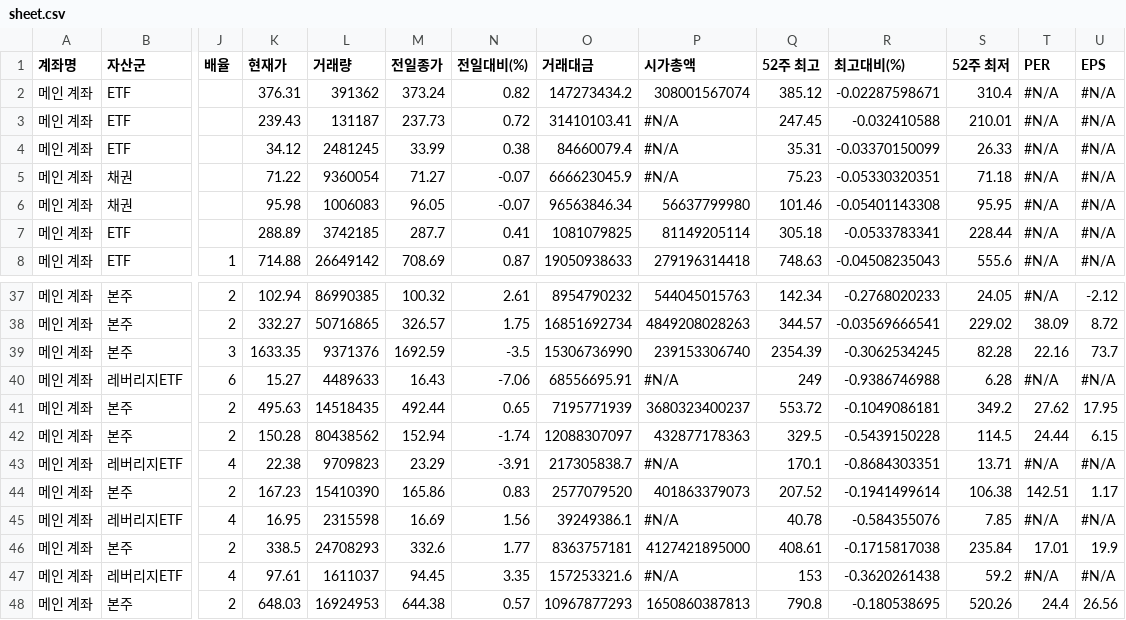
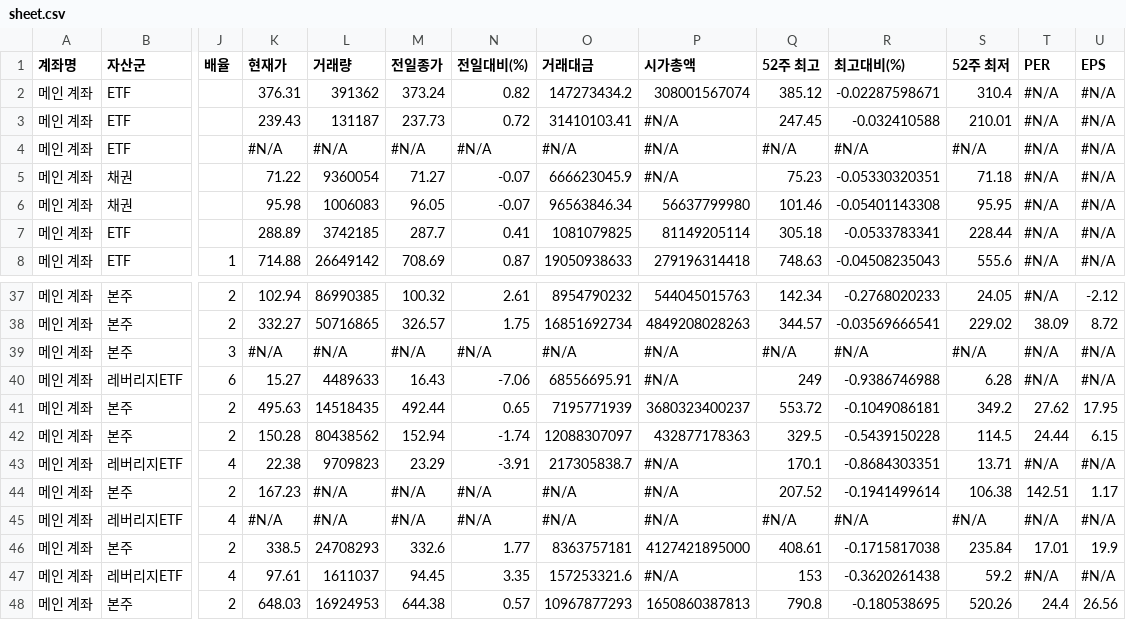
Before and after one commit to yr857511-cpu/-, a CSV file: sheet.csv, drawn as a sheet; only a part is shown, gaps mark what is left out; the diff covers the shown part only; the diff names each change by its address in the sheet, - before the commit and + after, or states it on an @@ line.

```diff
--- a/sheet.csv
+++ b/sheet.csv
-K4 (현재가): 34.12
+K4 (현재가): #N/A
-L4 (거래량): 2481245
+L4 (거래량): #N/A
-M4 (전일종가): 33.99
+M4 (전일종가): #N/A
-N4 (전일대비(%)): 0.38
+N4 (전일대비(%)): #N/A
-O4 (거래대금): 84660079.4
+O4 (거래대금): #N/A
-Q4 (52주 최고): 35.31
+Q4 (52주 최고): #N/A
-R4 (최고대비(%)): -0.03370150099
+R4 (최고대비(%)): #N/A
-S4 (52주 최저): 26.33
+S4 (52주 최저): #N/A
-K39 (현재가): 1633.35
+K39 (현재가): #N/A
-L39 (거래량): 9371376
+L39 (거래량): #N/A
-M39 (전일종가): 1692.59
+M39 (전일종가): #N/A
-N39 (전일대비(%)): -3.5
+N39 (전일대비(%)): #N/A
-O39 (거래대금): 15306736990
+O39 (거래대금): #N/A
-P39 (시가총액): 239153306740
+P39 (시가총액): #N/A
-Q39 (52주 최고): 2354.39
+Q39 (52주 최고): #N/A
-R39 (최고대비(%)): -0.3062534245
+R39 (최고대비(%)): #N/A
-S39 (52주 최저): 82.28
+S39 (52주 최저): #N/A
-T39 (PER): 22.16
+T39 (PER): #N/A
-U39 (EPS): 73.7
+U39 (EPS): #N/A
-L44 (거래량): 15410390
+L44 (거래량): #N/A
-M44 (전일종가): 165.86
+M44 (전일종가): #N/A
-N44 (전일대비(%)): 0.83
+N44 (전일대비(%)): #N/A
-O44 (거래대금): 2577079520
+O44 (거래대금): #N/A
-P44 (시가총액): 401863379073
+P44 (시가총액): #N/A
-K45 (현재가): 16.95
+K45 (현재가): #N/A
-L45 (거래량): 2315598
+L45 (거래량): #N/A
-M45 (전일종가): 16.69
+M45 (전일종가): #N/A
-N45 (전일대비(%)): 1.56
+N45 (전일대비(%)): #N/A
-O45 (거래대금): 39249386.1
+O45 (거래대금): #N/A
-Q45 (52주 최고): 40.78
+Q45 (52주 최고): #N/A
-R45 (최고대비(%)): -0.584355076
+R45 (최고대비(%)): #N/A
-S45 (52주 최저): 7.85
+S45 (52주 최저): #N/A
```
Also changed, not shown: 21 edited cells elsewhere in this file.
